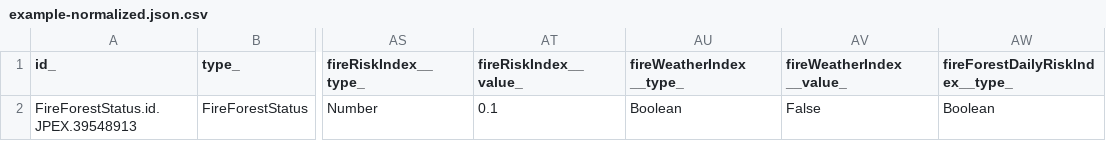
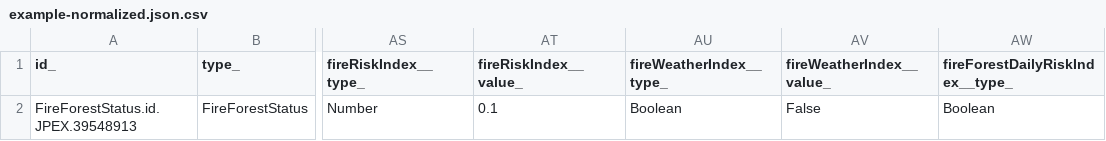
Before and after one commit to smart-data-models/dataModel.Forestry, a CSV file: FireForestStatus/examples/example-normalized.json.csv, drawn as a sheet; only a part is shown, gaps mark what is left out; the diff names each change by its address in the sheet, - before the commit and + after, or states it on an @@ line.

Commit message:
Exported example to csv example-normalized.json

```diff
--- a/FireForestStatus/examples/example-normalized.json.csv
+++ b/FireForestStatus/examples/example-normalized.json.csv
-AU1: fireWeatherIndex __type_
+AU1: fireWeatherIndex__type_
-AV1: fireWeatherIndex __value_
+AV1: fireWeatherIndex__value_
```
